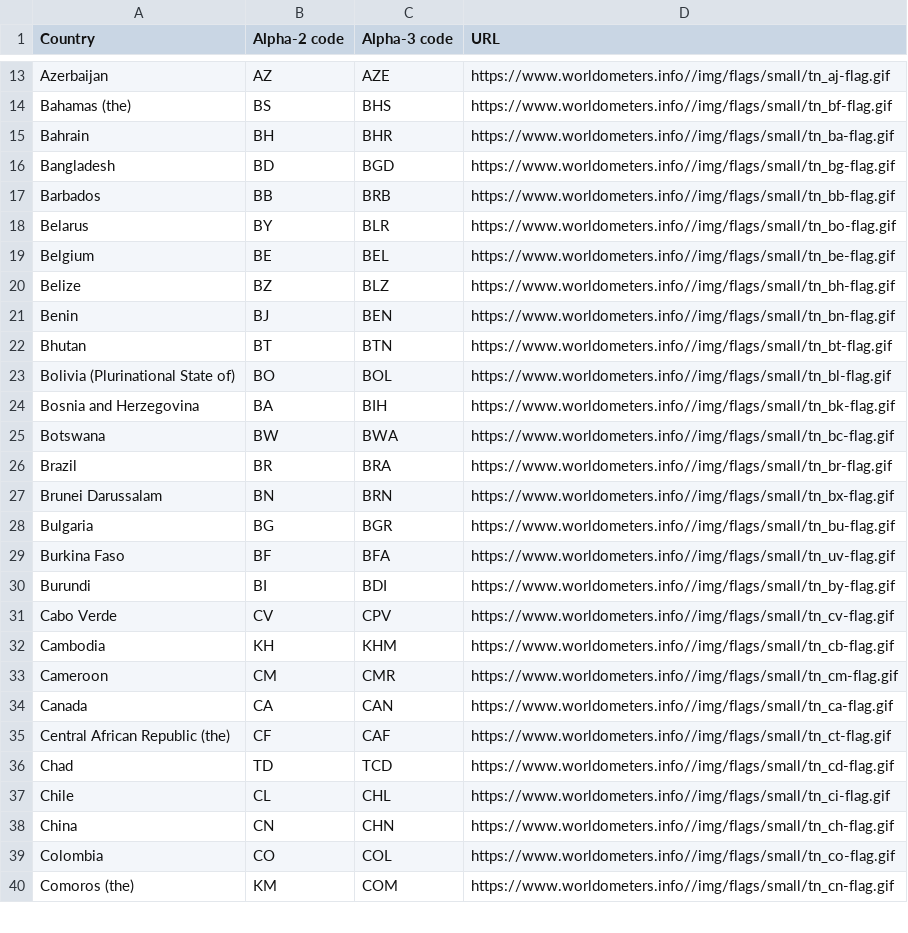
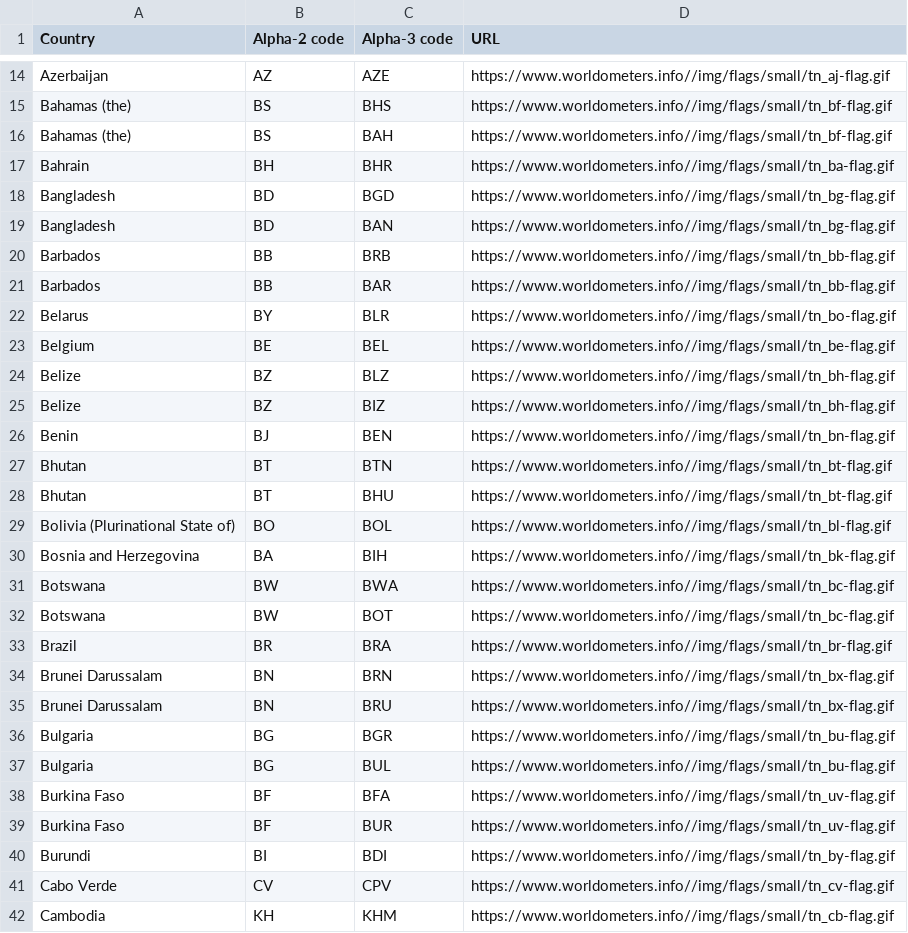
Before and after one commit to mvbfontes/powerbi_xperiun_olimpiadas, a CSV file: Dados/flags_iso.csv, drawn as a sheet; only a part is shown, gaps mark what is left out; the shorter side is filled out with more unchanged rows; the diff covers the shown part only; the diff names each change by its address in the sheet, - before the commit and + after, or states it on an @@ line.

Commit message:
Update flags_iso.csv

```diff
--- a/Dados/flags_iso.csv
+++ b/Dados/flags_iso.csv
+row 16: Bahamas (the) | BS | BAH | https://www.worldometers.info//img/flags/small/tn_bf-flag.gif
+row 19: Bangladesh | BD | BAN | https://www.worldometers.info//img/flags/small/tn_bg-flag.gif
+row 21: Barbados | BB | BAR | https://www.worldometers.info//img/flags/small/tn_bb-flag.gif
+row 25: Belize | BZ | BIZ | https://www.worldometers.info//img/flags/small/tn_bh-flag.gif
+row 28: Bhutan | BT | BHU | https://www.worldometers.info//img/flags/small/tn_bt-flag.gif
+row 32: Botswana | BW | BOT | https://www.worldometers.info//img/flags/small/tn_bc-flag.gif
+row 35: Brunei Darussalam | BN | BRU | https://www.worldometers.info//img/flags/small/tn_bx-flag.gif
+row 37: Bulgaria | BG | BUL | https://www.worldometers.info//img/flags/small/tn_bu-flag.gif
+row 39: Burkina Faso | BF | BUR | https://www.worldometers.info//img/flags/small/tn_uv-flag.gif
```
Also changed, not shown: 3 added rows elsewhere in this file.
